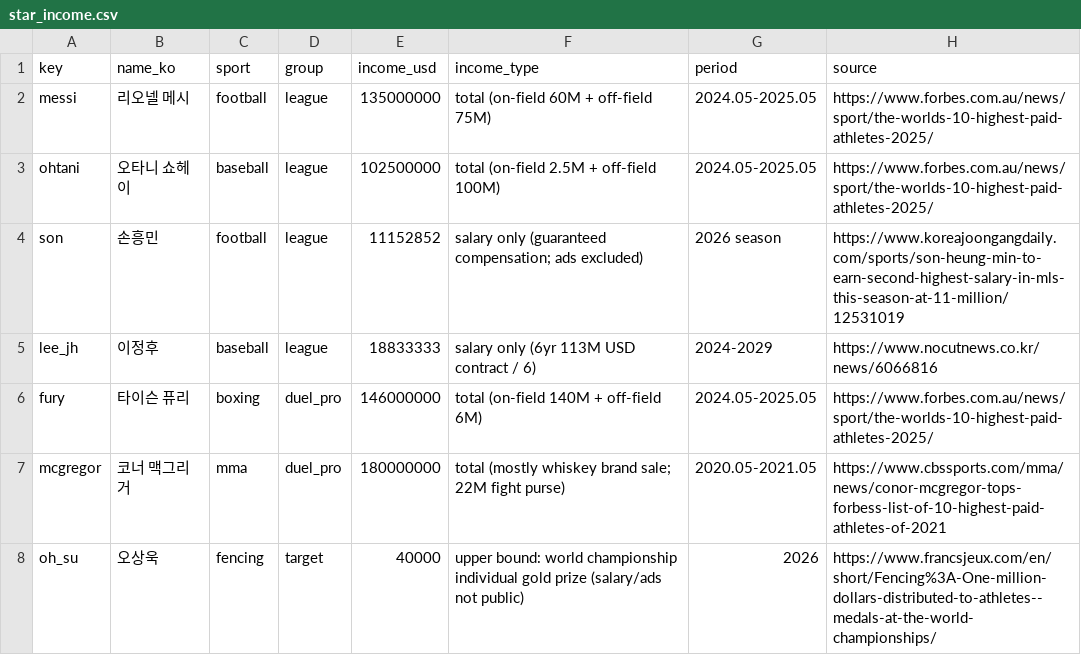
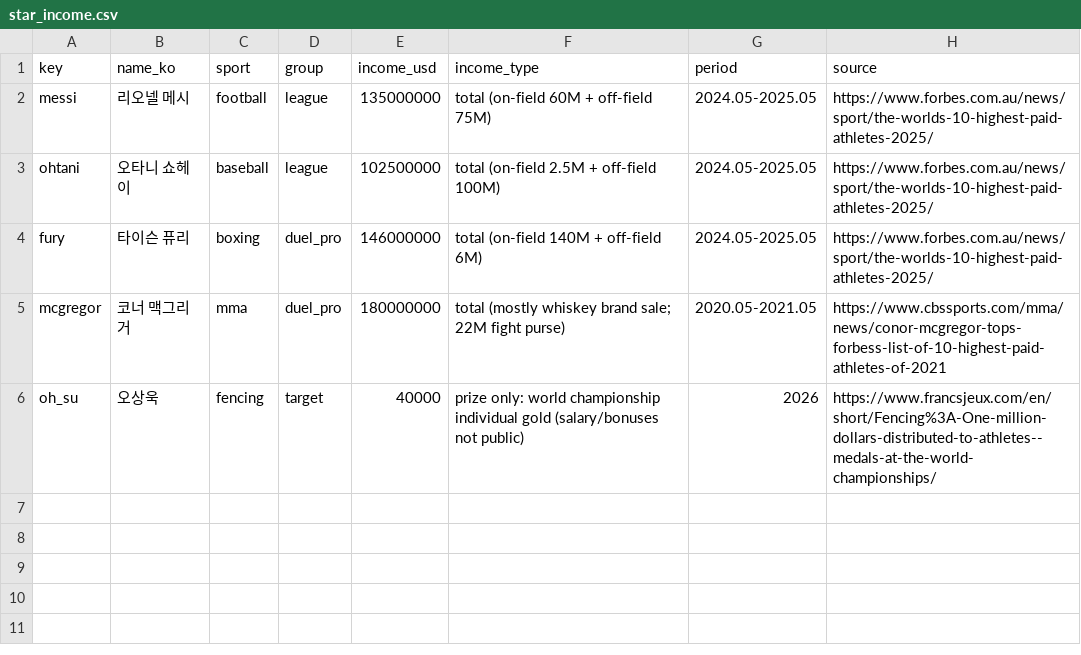
Before and after one commit to ffff101fff/fencing-pro-league, a CSV file: data/star_income.csv, drawn as a sheet.

```diff
--- a/data/star_income.csv
+++ b/data/star_income.csv
@@ -3,6 +3,4 @@ messi,리오넬 메시,football,league,135000000,total (on-field 60M + off-field
 ohtani,오타니 쇼헤이,baseball,league,102500000,total (on-field 2.5M + off-field 100M),2024.05-2025.05,https://www.forbes.com.au/news/sport/the-worlds-10-highest-paid-athletes-2025/
-son,손흥민,football,league,11152852,salary only (guaranteed compensation; ads excluded),2026 season,https://www.koreajoongangdaily.com/sports/son-heung-min-to-earn-second-highest-salary-in-mls-this-season-at-11-million/12531019
-lee_jh,이정후,baseball,league,18833333,salary only (6yr 113M USD contract / 6),2024-2029,https://www.nocutnews.co.kr/news/6066816
 fury,타이슨 퓨리,boxing,duel_pro,146000000,total (on-field 140M + off-field 6M),2024.05-2025.05,https://www.forbes.com.au/news/sport/the-worlds-10-highest-paid-athletes-2025/
 mcgregor,코너 맥그리거,mma,duel_pro,180000000,total (mostly whiskey brand sale; 22M fight purse),2020.05-2021.05,https://www.cbssports.com/mma/news/conor-mcgregor-tops-forbess-list-of-10-highest-paid-athletes-of-2021
-oh_su,오상욱,fencing,target,40000,upper bound: world championship individual gold prize (salary/ads not public),2026,https://www.francsjeux.com/en/short/Fencing%3A-One-million-dollars-distributed-to-athletes--medals-at-the-world-championships/
+oh_su,오상욱,fencing,target,40000,prize only: world championship individual gold (salary/bonuses not public),2026,https://www.francsjeux.com/en/short/Fencing%3A-One-million-dollars-distributed-to-athletes--medals-at-the-world-championships/
```
Also changed, not shown: data/match_load.csv, results/income_gap.csv, 7 other files.
